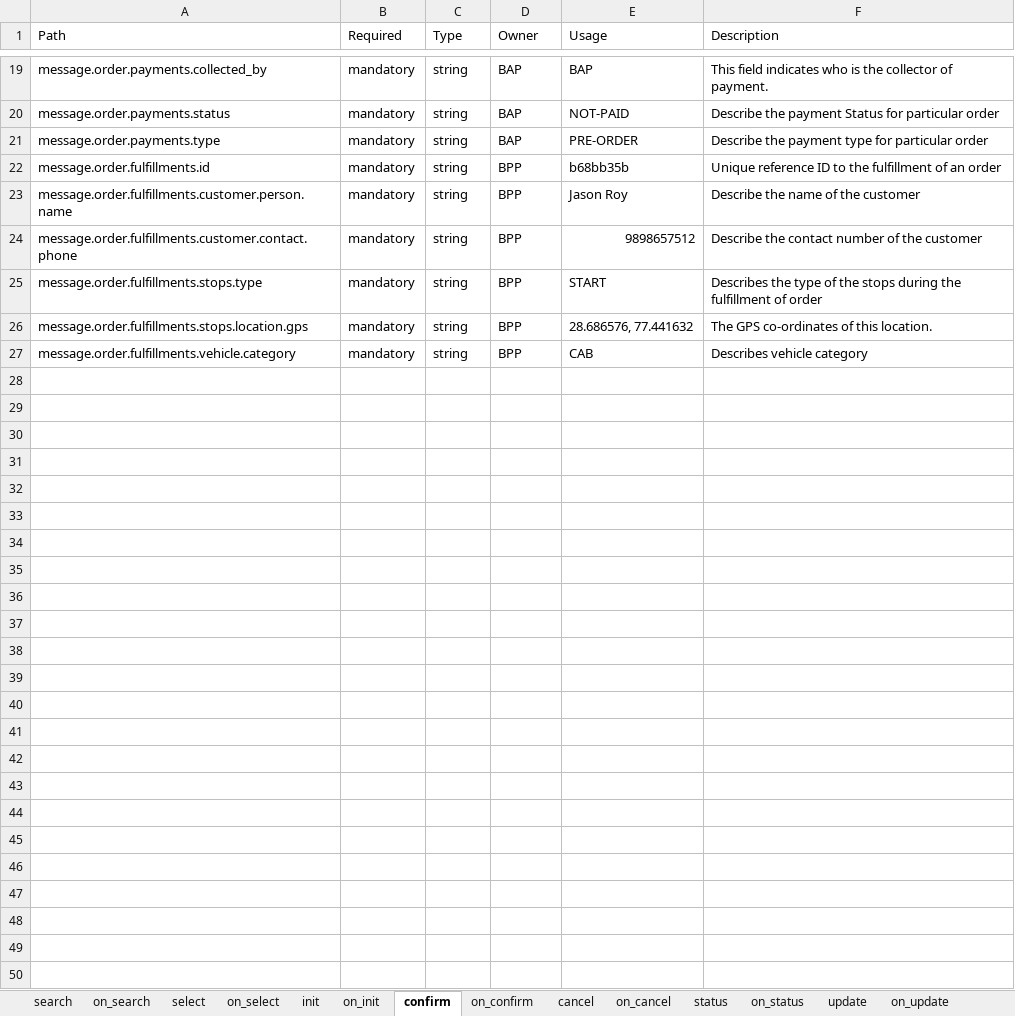
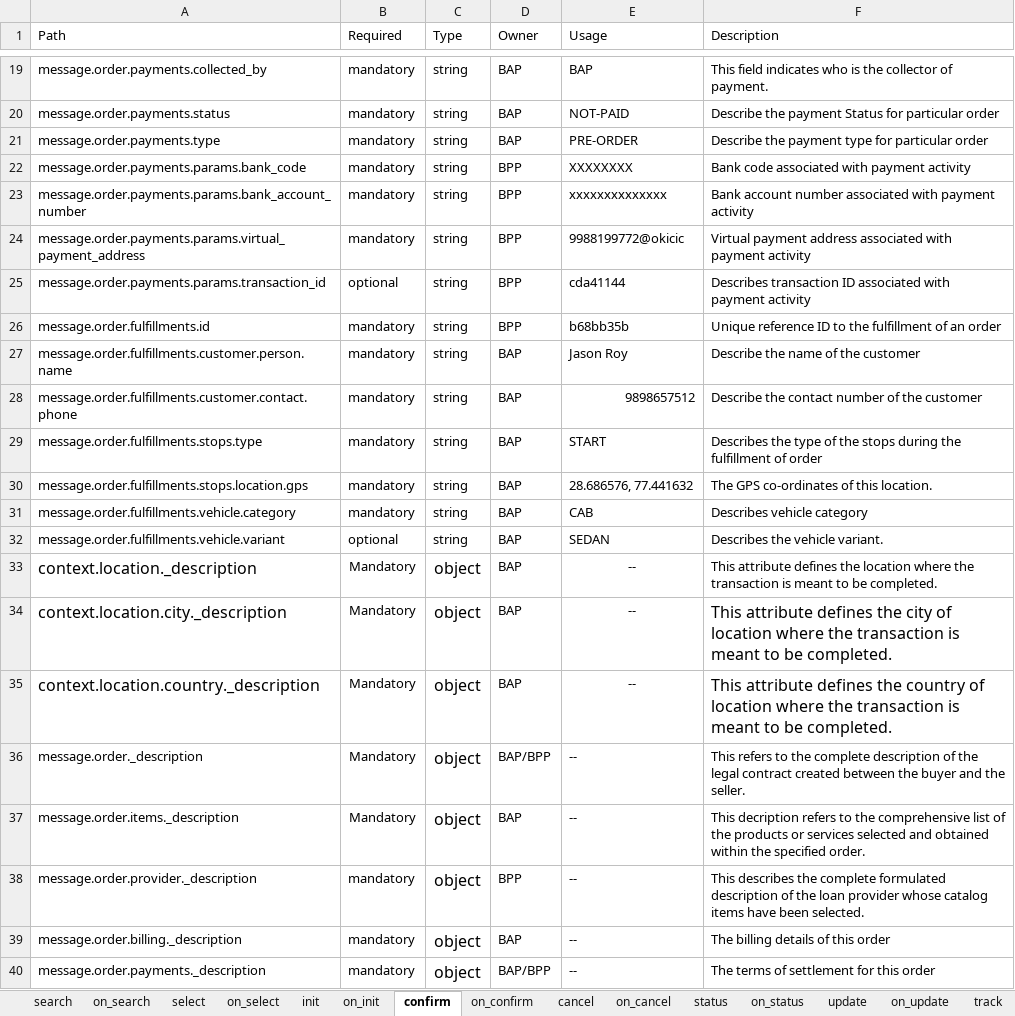
Before and after one commit to ONDC-Official/mobility-specification, an Excel workbook: api/components/attributes/on-demand_attributes_updated.xlsx, sheet confirm, drawn as a sheet; only a part is shown, gaps mark what is left out; values as stored, in another font and other column widths than the file's, no borders; charts and pictures not drawn; addresses are those after the commit; the diff covers the shown part only; the diff names each change by its address in the sheet, - before the commit and + after, or states it on an @@ line.

Commit message:
feat: added arad code, address, readmed updated with usaage

```diff
--- a/api/components/attributes/on-demand_attributes_updated.xlsx (sheet confirm)
+++ b/api/components/attributes/on-demand_attributes_updated.xlsx (sheet confirm)
+sheet tab: track
+row 22: message.order.payments.params.bank_code | mandatory | string | BPP | XXXXXXXX | Bank code associated with payment activity
+row 23: message.order.payments.params.bank_account_number | mandatory | string | BPP | xxxxxxxxxxxxxx | Bank account number associated with payment activity
+row 24: message.order.payments.params.virtual_payment_address | mandatory | string | BPP | 9988199772@okicic | Virtual payment address associated with payment activity
+row 25: message.order.payments.params.transaction_id | optional | string | BPP | cda41144 | Describes transaction ID associated with payment activity
-D27:D31 (Owner): BPP
+D27:D31 (Owner): BAP
+row 32: message.order.fulfillments.vehicle.variant | optional | string | BAP | SEDAN | Describes the vehicle variant.
+row 33: context.location._description | Mandatory | object | BAP | -- | This attribute defines the location where the transaction is meant to be completed.
+row 34: context.location.city._description | Mandatory | object | BAP | -- | This attribute defines the city of location where the transaction is meant to be completed.
+row 35: context.location.country._description | Mandatory | object | BAP | -- | This attribute defines the country of location where the transaction is meant to be completed.
+row 36: message.order._description | Mandatory | object | BAP/BPP | -- | This refers to the complete description of the legal contract created between the buyer and the seller.
+row 37: message.order.items._description | Mandatory | object | BAP | -- | This decription refers to the comprehensive list of the products or services selected and obtained within the specified order.
+row 38: message.order.provider._description | mandatory | object | BPP | -- | This describes the complete formulated description of the loan provider whose catalog items have been selected.
+row 39: message.order.billing._description | mandatory | object | BAP | -- | The billing details of this order
+row 40: message.order.payments._description | mandatory | object | BAP/BPP | -- | The terms of settlement for this order
```
Also changed, not shown: 9 added rows elsewhere in this sheet, sheet on_cancel, sheet on_update, sheet on_confirm, sheet on_status, sheet on_init, sheet init, 7 more sheets, other sheet tabs, charts or pictures, 34 other files.
